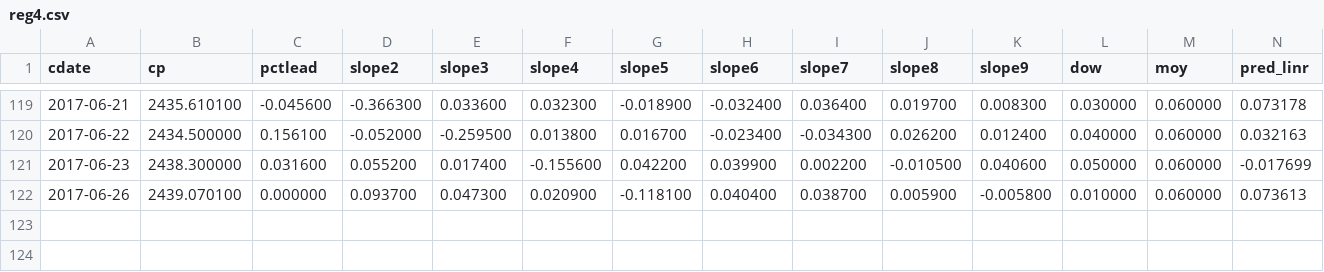
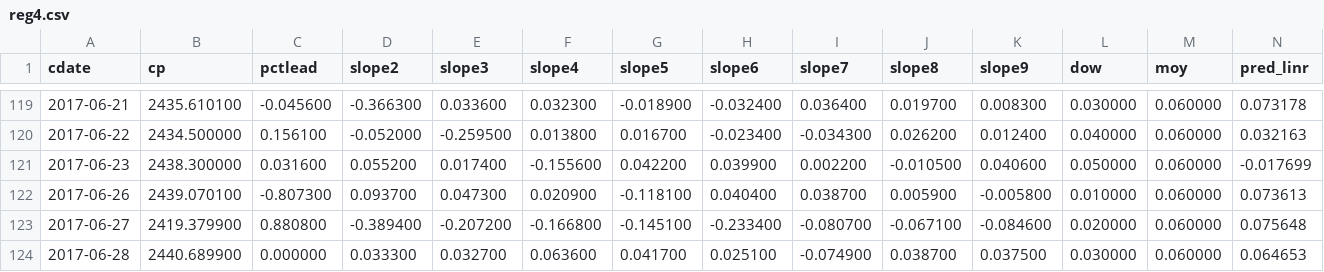
Before and after one commit to danbikle/reg4us_old, a CSV file: public/csv/reg4.csv, drawn as a sheet; only a part is shown, gaps mark what is left out; rows hold the shown columns only; the diff names each change by its address in the sheet, - before the commit and + after, or states it on an @@ line.

```diff
--- a/public/csv/reg4.csv
+++ b/public/csv/reg4.csv
-C122 (pctlead): 0.000000
+C122 (pctlead): -0.807300
+row 123: 2017-06-27 | 2419.379900 | 0.880800 | -0.389400 | -0.207200 | -0.166800 | -0.145100 | -0.233400 | -0.080700 | -0.067100 | -0.084600 | 0.020000 | 0.060000 | 0.075648
+row 124: 2017-06-28 | 2440.689900 | 0.000000 | 0.033300 | 0.032700 | 0.063600 | 0.041700 | 0.025100 | -0.074900 | 0.038700 | 0.037500 | 0.030000 | 0.060000 | 0.064653
```
Also changed, not shown: public/csv/gspc2.csv, public/csv/whatif.csv, 14 other files.
